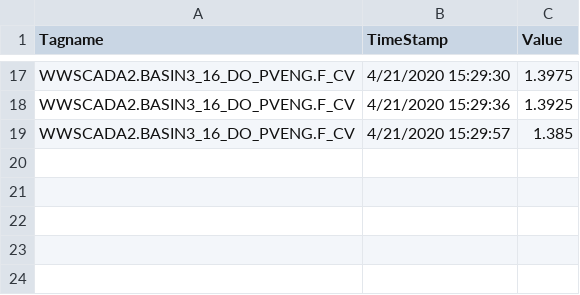
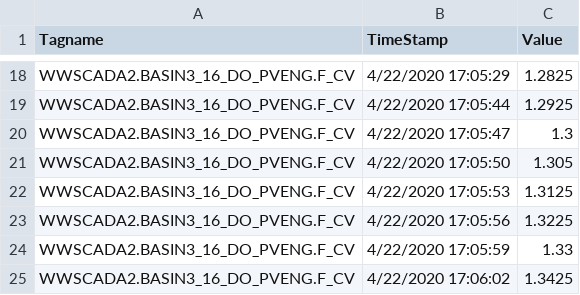
Before and after one commit to KNewhart/WRRF-Analytics, a CSV file: Raw data/WWSCADA2.BASIN3_16_DO_PVENG.F_CV.CSV, drawn as a sheet; only a part is shown, gaps mark what is left out; removed rows and columns are numbered as before the commit, all else as after; the diff covers the shown part only; the diff names each change by its address in the sheet, - before the commit and + after, or states it on an @@ line.

```diff
--- a/Raw data/WWSCADA2.BASIN3_16_DO_PVENG.F_CV.CSV
+++ b/Raw data/WWSCADA2.BASIN3_16_DO_PVENG.F_CV.CSV
-B18 (TimeStamp): 4/21/2020 15:29:30
+B18 (TimeStamp): 4/22/2020 17:05:29
-C18 (Value): 1.3975
+C18 (Value): 1.2825
-row 18: WWSCADA2.BASIN3_16_DO_PVENG.F_CV | 4/21/2020 15:29:36 | 1.3925
+row 19: WWSCADA2.BASIN3_16_DO_PVENG.F_CV | 4/22/2020 17:05:44 | 1.2925
+row 20: WWSCADA2.BASIN3_16_DO_PVENG.F_CV | 4/22/2020 17:05:47 | 1.3
+row 21: WWSCADA2.BASIN3_16_DO_PVENG.F_CV | 4/22/2020 17:05:50 | 1.305
+row 22: WWSCADA2.BASIN3_16_DO_PVENG.F_CV | 4/22/2020 17:05:53 | 1.3125
+row 23: WWSCADA2.BASIN3_16_DO_PVENG.F_CV | 4/22/2020 17:05:56 | 1.3225
-B24 (TimeStamp): 4/21/2020 15:29:57
+B24 (TimeStamp): 4/22/2020 17:05:59
-C24 (Value): 1.385
+C24 (Value): 1.33
+row 25: WWSCADA2.BASIN3_16_DO_PVENG.F_CV | 4/22/2020 17:06:02 | 1.3425
```
Also changed, not shown: 9 added rows, 8 removed rows and 14 edited cells elsewhere in this file, Raw data/WWSCADA2.BASIN3_7_FLOW_PVENG.F_CV.CSV, Raw data/WWSCADA2.NIA33391_AB3_AMMONIA.F_CV.CSV, 16 other files.
